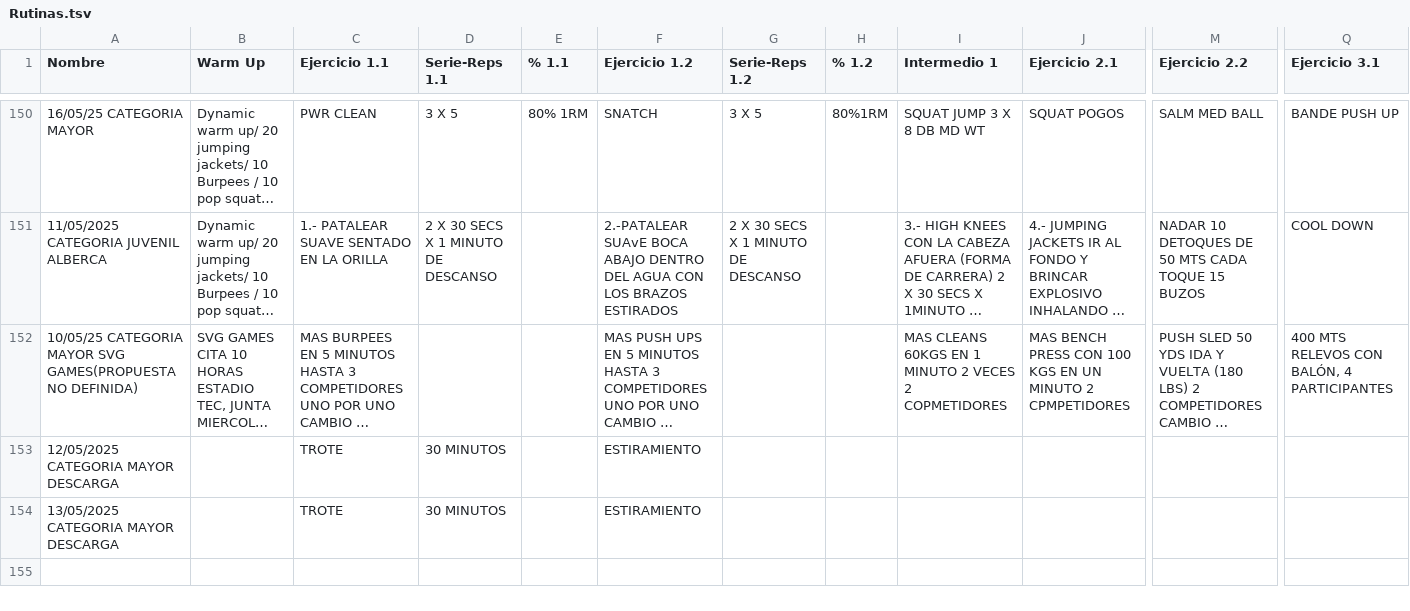
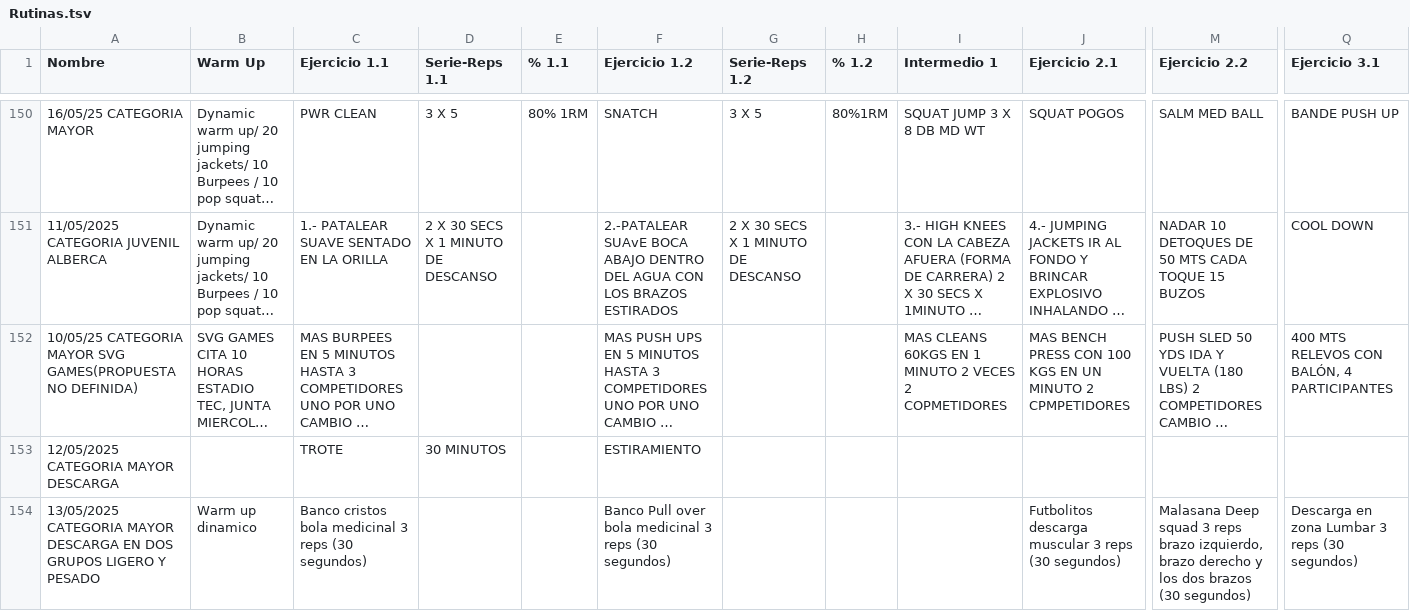
Before and after one commit to zagalseb/APPSVG, a TSV file: Rutinas.tsv, drawn as a sheet; only a part is shown, gaps mark what is left out; long unchanged cells end in …; removed rows and columns are numbered as before the commit, all else as after; rows hold the shown columns only; the diff names each change by its address in the sheet, - before the commit and + after, or states it on an @@ line.

Commit message:
Add files via upload

```diff
--- a/Rutinas.tsv
+++ b/Rutinas.tsv
-row 154: 13/05/2025 CATEGORIA MAYOR DESCARGA |  | TROTE | 30 MINUTOS |  | ESTIRAMIENTO
+row 154: 13/05/2025 CATEGORIA MAYOR DESCARGA EN DOS GRUPOS LIGERO Y PESADO | Warm up dinamico | Banco cristos bola medicinal 3 reps (30 segundos) |  |  | Banco Pull over bola medicinal 3 reps (30 segundos) |  |  |  | Futbolitos descarga muscular 3 reps (30 segundos) | Malasana Deep squad 3 reps brazo izquierdo, brazo derecho y los dos brazos (30 segundos) | Descarga en zona Lumbar 3 reps (30 segundos)
```
